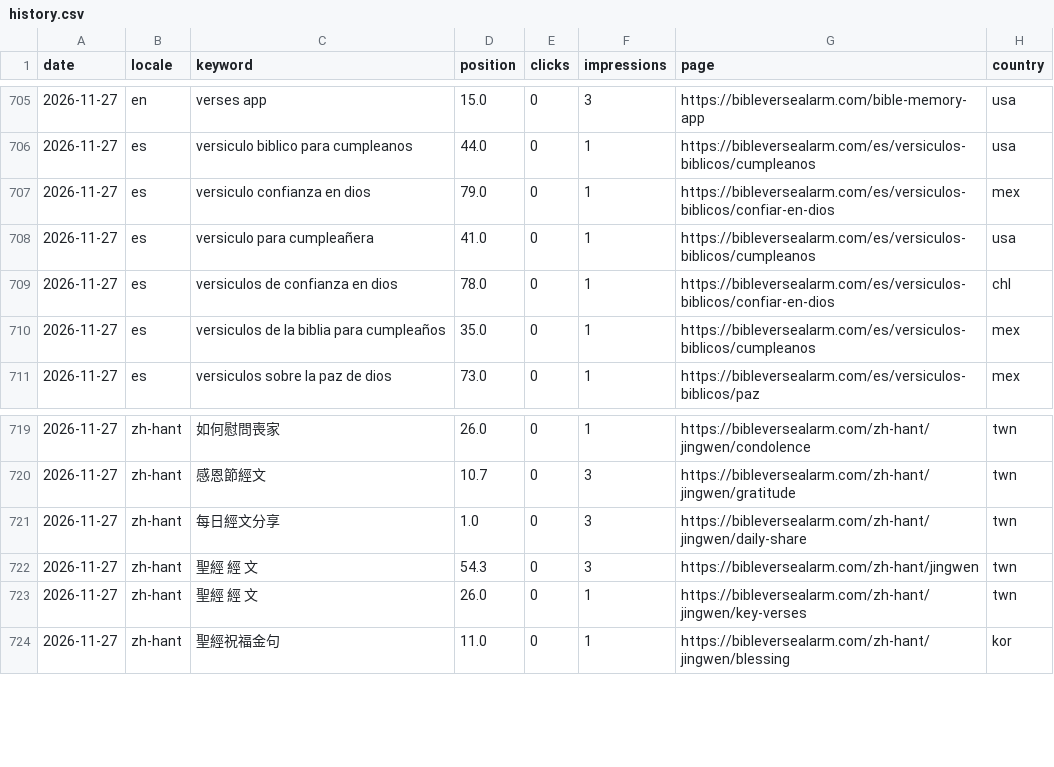
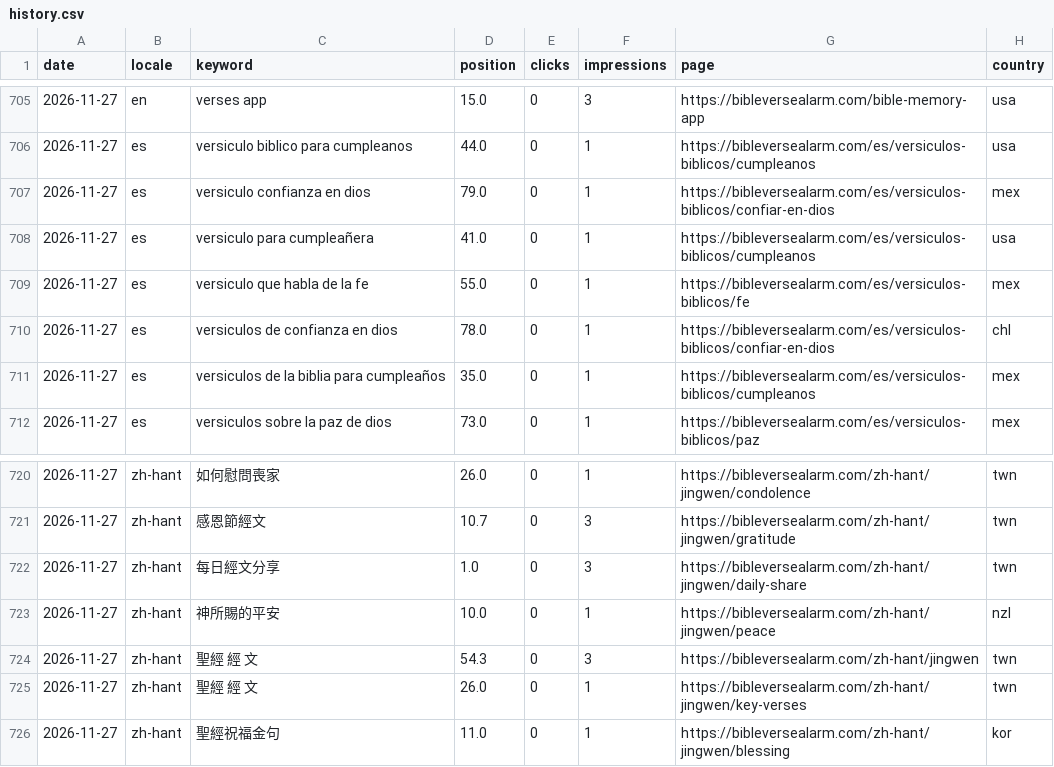
Before and after one commit to whoiskenneth-beep/bibleversealarm-site, a CSV file: seo/rankings/history.csv, drawn as a sheet; only a part is shown, gaps mark what is left out; the diff names each change by its address in the sheet, - before the commit and + after, or states it on an @@ line.

Commit message:
data: daily pull 2026-11-28

```diff
--- a/seo/rankings/history.csv
+++ b/seo/rankings/history.csv
+row 709: 2026-11-27 | es | versiculo que habla de la fe | 55.0 | 0 | 1 | https://bibleversealarm.com/es/versiculos-biblicos/fe | mex
+row 723: 2026-11-27 | zh-hant | 神所賜的平安 | 10.0 | 0 | 1 | https://bibleversealarm.com/zh-hant/jingwen/peace | nzl
```
Also changed, not shown: 6 other files.
